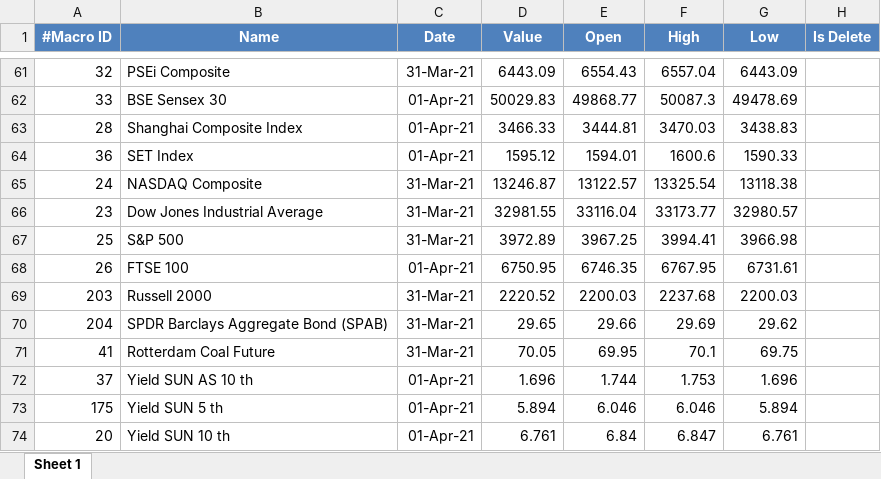
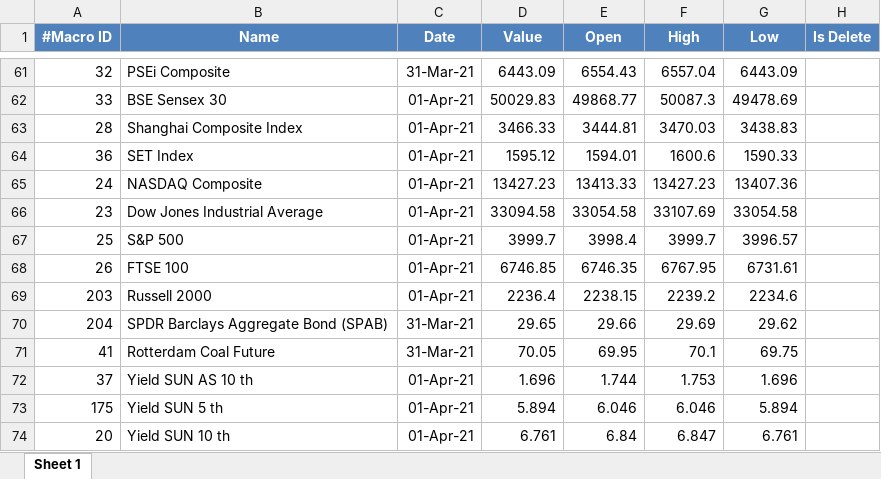
Before and after one commit to rifansetiawan/FCPO, an Excel workbook: macro-uploader-2021-04-01-.xlsx, sheet Sheet 1, drawn as a sheet; only a part is shown, gaps mark what is left out; values as stored, in another font and other column widths than the file's, no borders; the diff covers the shown part only; the diff names each change by its address in the sheet, - before the commit and + after, or states it on an @@ line.

```diff
--- a/macro-uploader-2021-04-01-.xlsx (sheet Sheet 1)
+++ b/macro-uploader-2021-04-01-.xlsx (sheet Sheet 1)
-C65:C67 (Date): 31-Mar-21
+C65:C67 (Date): 01-Apr-21
-D65 (Value): 13246.87
+D65 (Value): 13427.23
-E65 (Open): 13122.57
+E65 (Open): 13413.33
-F65 (High): 13325.54
+F65 (High): 13427.23
-G65 (Low): 13118.38
+G65 (Low): 13407.36
-D66 (Value): 32981.55
+D66 (Value): 33094.58
-E66 (Open): 33116.04
+E66 (Open): 33054.58
-F66 (High): 33173.77
+F66 (High): 33107.69
-G66 (Low): 32980.57
+G66 (Low): 33054.58
-D67 (Value): 3972.89
+D67 (Value): 3999.7
-E67 (Open): 3967.25
+E67 (Open): 3998.4
-F67 (High): 3994.41
+F67 (High): 3999.7
-G67 (Low): 3966.98
+G67 (Low): 3996.57
-D68 (Value): 6750.95
+D68 (Value): 6746.85
-C69 (Date): 31-Mar-21
+C69 (Date): 01-Apr-21
-D69 (Value): 2220.52
+D69 (Value): 2236.4
-E69 (Open): 2200.03
+E69 (Open): 2238.15
-F69 (High): 2237.68
+F69 (High): 2239.2
-G69 (Low): 2200.03
+G69 (Low): 2234.6
```
Also changed, not shown: 21 edited cells elsewhere in this sheet.
